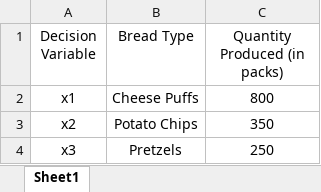
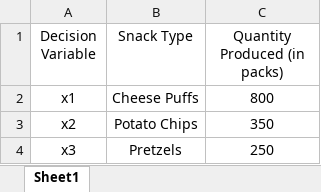
Before and after one commit to Kristian2828/numericaloptimization, an Excel workbook: DATA/variable.xlsx, sheet Sheet1, drawn as a sheet; values as stored, in another font and other column widths than the file's, no borders; the diff names each change by its address in the sheet, - before the commit and + after, or states it on an @@ line.

```diff
--- a/DATA/variable.xlsx (sheet Sheet1)
+++ b/DATA/variable.xlsx (sheet Sheet1)
-B1: Bread Type
+B1: Snack Type
```
Also changed, not shown: DATA/objective.xlsx, DATA/production.xlsx.
